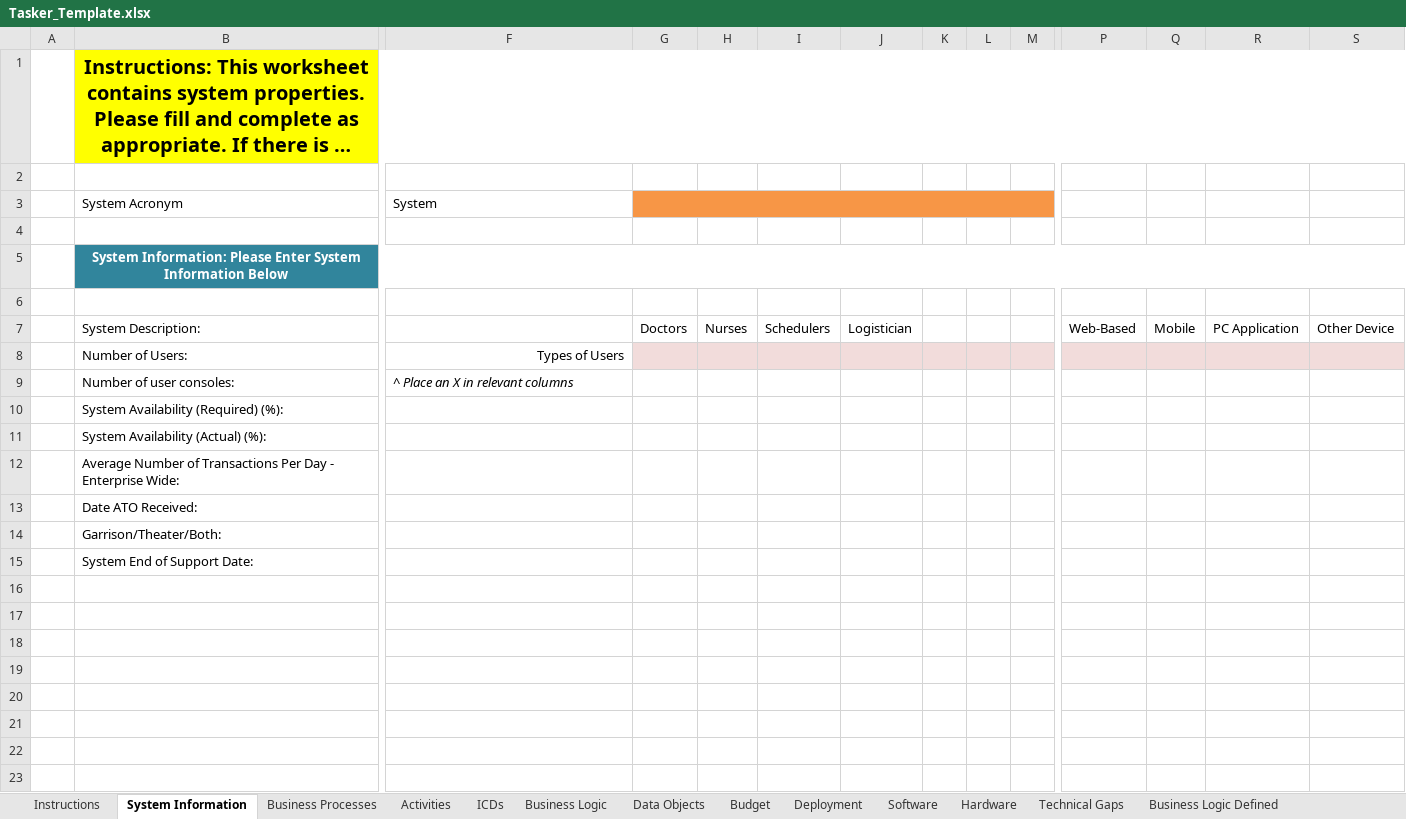
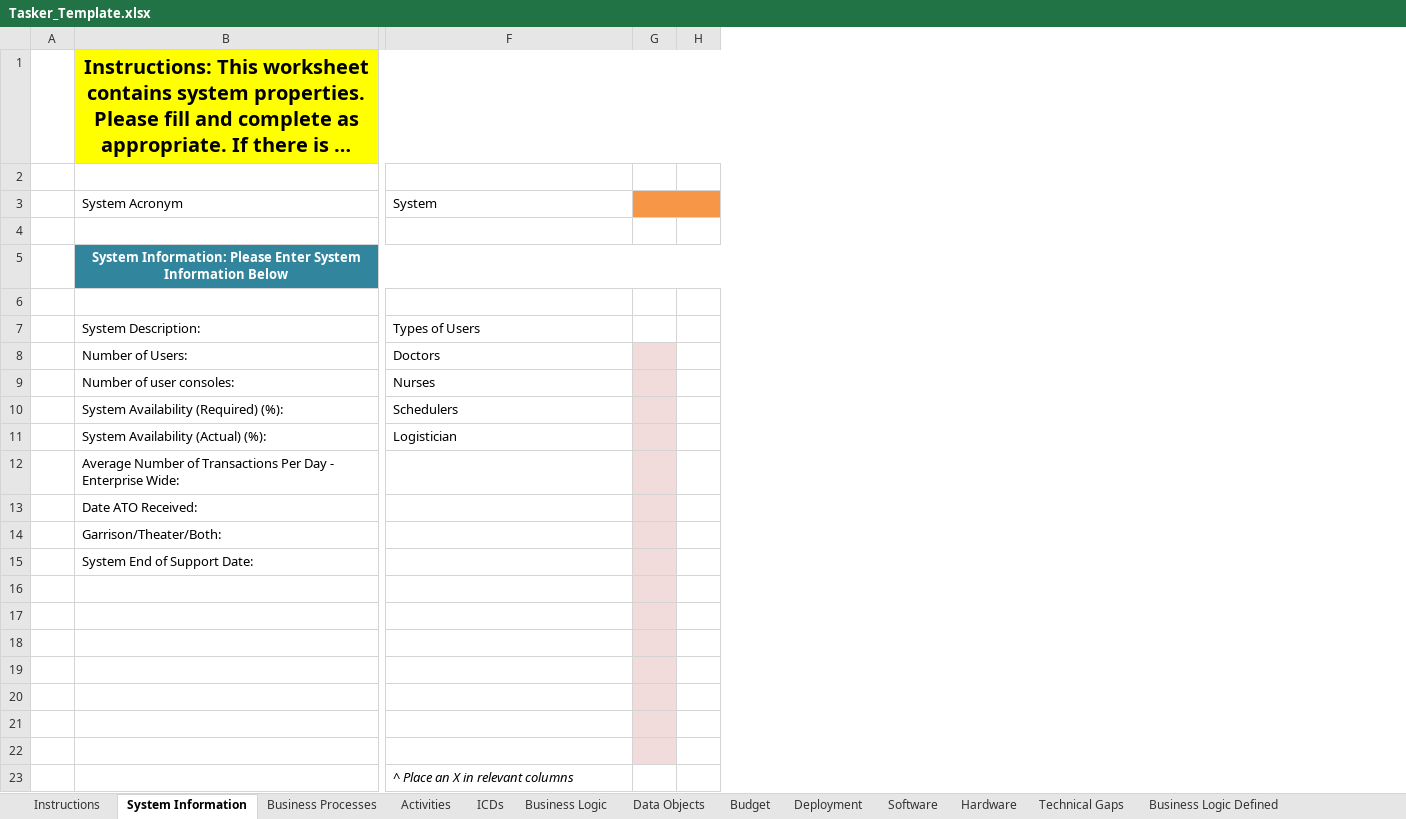
Before and after one commit to SEMOSS/Semoss, an Excel workbook: export/Reports/Tasker_Template.xlsx, sheet System Information, drawn as a sheet; only a part is shown, gaps mark what is left out; long unchanged cells end in …; values as stored, in another font and other column widths than the file's, no borders; removed rows and columns are numbered as before the commit, all else as after; rows hold the shown columns only; the diff covers the shown part only; the diff names each change by its address in the sheet, - before the commit and + after, or states it on an @@ line.

Commit message:
tasker updates to take in all types of users and ui
git-svn-id: svn://107.170.10.188:8080/Semoss/trunk@1571 ef391c1c-ee15-45f7-b1d6-dde3d27a2169

Former-commit-id: 06cc0f30dccb838277dbd7a921a4e1c26e6ffff5

```diff
--- a/export/Reports/Tasker_Template.xlsx (sheet System Information)
+++ b/export/Reports/Tasker_Template.xlsx (sheet System Information)
-column G, empty
-column H, empty
-column I, empty
-column J, empty
-column M, empty
-column P, empty
-column Q, empty
-column R, empty
-column S, empty
+G3:I3 merged
-row 7:  | System Description: |  | Doctors | Nurses | Schedulers | Logistician |  |  |  | Web-Based | Mobile | PC Application | Other Device
-B7: Number of Users:
+B7: System Description:
-F7 alignment: right
+F7 alignment: left
-G7:H7 fill: #F2DCDB
+G7:H7 fill: none
-row 9:  | Number of user consoles: | ^ Place an X in relevant columns
-row 10:  | System Availability (Required) (%):
-row 11:  | System Availability (Actual) (%):
+row 8:  | Number of Users: | Doctors
+row 9:  | Number of user consoles: | Nurses
+row 10:  | System Availability (Required) (%): | Schedulers
+row 11:  | System Availability (Actual) (%): | Logistician
-G12:G15 fill: none
+G12:G15 fill: #F2DCDB
+row 16: (empty)
+row 17: (empty)
+row 18: (empty)
+row 19: (empty)
+row 20: (empty)
+row 21: (empty)
+row 22: (empty)
+row 23:  |  | ^ Place an X in relevant columns
```
Also changed, not shown: 1 removed column elsewhere in this sheet, sheet Business Logic, sheet Data Objects, sheet Activities.
